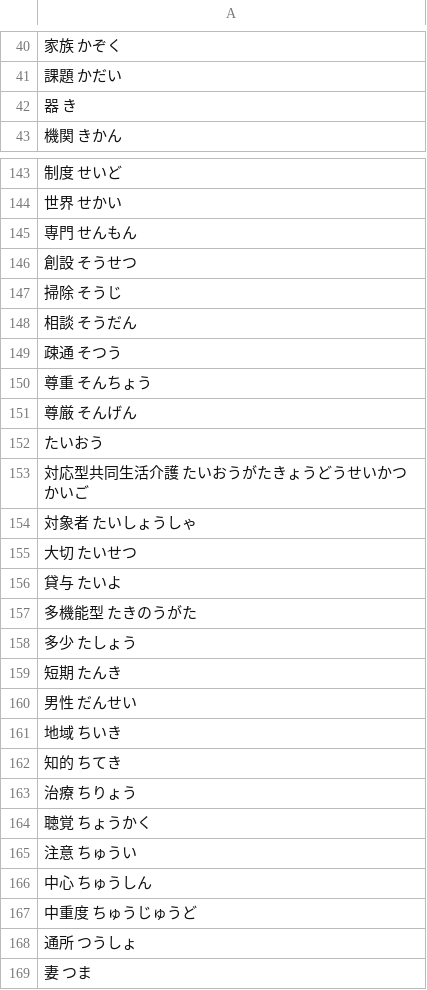
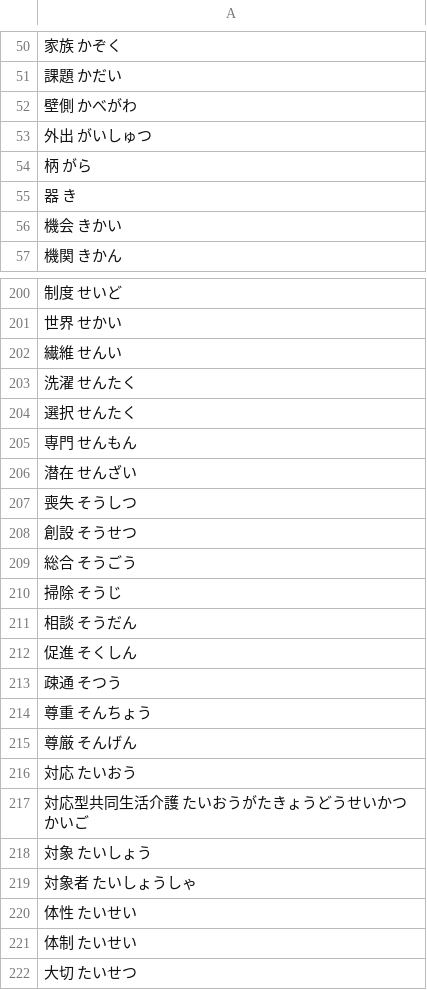
Before and after one commit to intl-society-for-kaigo-research/kakomon, a CSV file: docs/ruby.csv, drawn as a sheet; only a part is shown, gaps mark what is left out; the shorter side is filled out with more unchanged rows; addresses are those after the commit; the diff covers the shown part only; the diff names each change by its address in the sheet, - before the commit and + after, or states it on an @@ line.

```diff
--- a/docs/ruby.csv
+++ b/docs/ruby.csv
+row 52: 壁側 かべがわ
+row 53: 外出 がいしゅつ
+row 54: 柄 がら
+row 56: 機会 きかい
+row 202: 繊維 せんい
+row 203: 洗濯 せんたく
+row 204: 選択 せんたく
+row 206: 潜在 せんざい
+row 207: 喪失 そうしつ
+row 209: 総合 そうごう
+row 212: 促進 そくしん
-A216: たいおう
+A216: 対応 たいおう
+row 218: 対象 たいしょう
+row 220: 体性 たいせい
+row 221: 体制 たいせい
```
Also changed, not shown: 83 added rows, 1 moved row and 2 edited cells elsewhere in this file, 10 other files.
